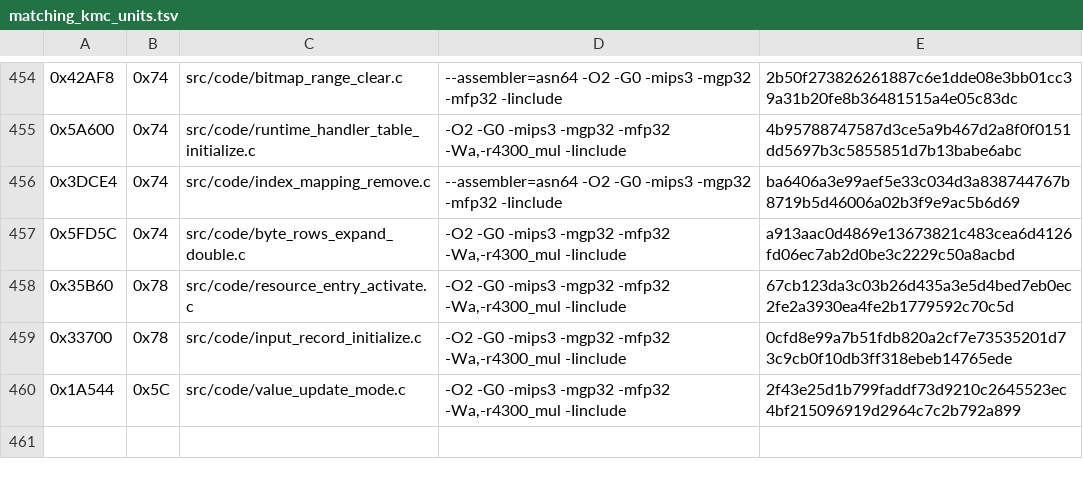
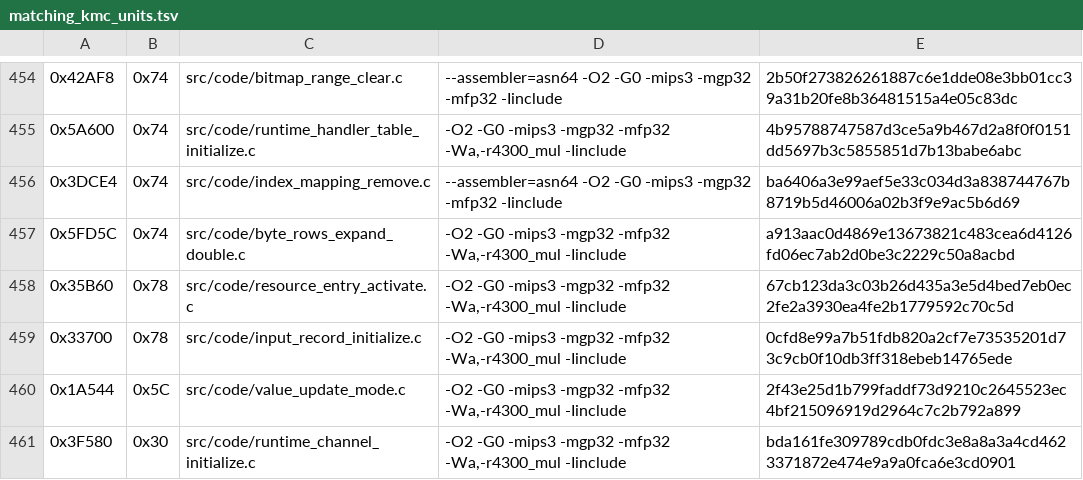
Before and after one commit to TheGh0stShip/Madden-64, a TSV file: config/us/matching_kmc_units.tsv, drawn as a sheet; only a part is shown, gaps mark what is left out.

Commit message:
Correct runtime channel boundary and match

```diff
--- a/config/us/matching_kmc_units.tsv
+++ b/config/us/matching_kmc_units.tsv
@@ -460 +460,2 @@
 0x1A544	0x5C	src/code/value_update_mode.c	-O2 -G0 -mips3 -mgp32 -mfp32 -Wa,-r4300_mul -Iinclude	2f43e25d1b799faddf73d9210c2645523ec4bf215096919d2964c7c2b792a899
+0x3F580	0x30	src/code/runtime_channel_initialize.c	-O2 -G0 -mips3 -mgp32 -mfp32 -Wa,-r4300_mul -Iinclude	bda161fe309789cdb0fdc3e8a8a3a4cd4623371872e474e9a9a0fca6e3cd0901
```
Also changed, not shown: 9 other files.
